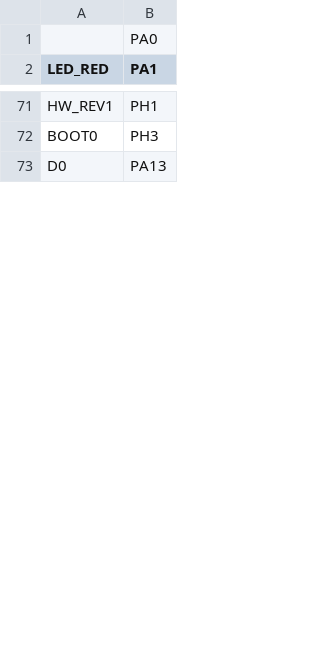
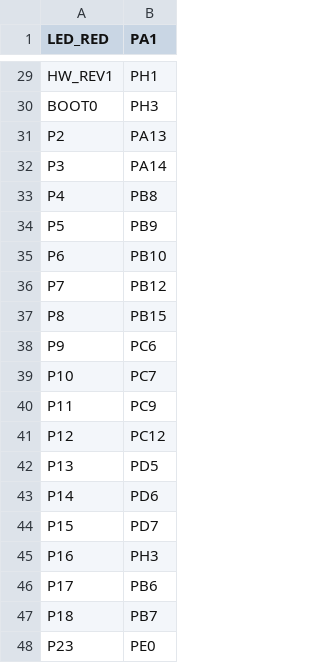
Before and after one commit to H-Grobben/micropython, a CSV file: ports/stm32/boards/AEMICS_51041100/pins.csv, drawn as a sheet; only a part is shown, gaps mark what is left out; the diff covers the shown part only.

Commit message:
AEPYM pin list update, more according memo

```diff
--- a/ports/stm32/boards/AEMICS_51041100/pins.csv
+++ b/ports/stm32/boards/AEMICS_51041100/pins.csv
@@ -1,2 +1 @@
-,PA0
 LED_RED,PA1
@@ -72,2 +30,19 @@ HW_REV1,PH1
 BOOT0,PH3
-D0,PA13
+P2,PA13
+P3,PA14
+P4,PB8
+P5,PB9
+P6,PB10
+P7,PB12
+P8,PB15
+P9,PC6
+P10,PC7
+P11,PC9
+P12,PC12
+P13,PD5
+P14,PD6
+P15,PD7
+P16,PH3
+P17,PB6
+P18,PB7
+P23,PE0
```
Also changed, not shown: 42 added rows, 43 removed rows and 32 edited cells elsewhere in this file.
